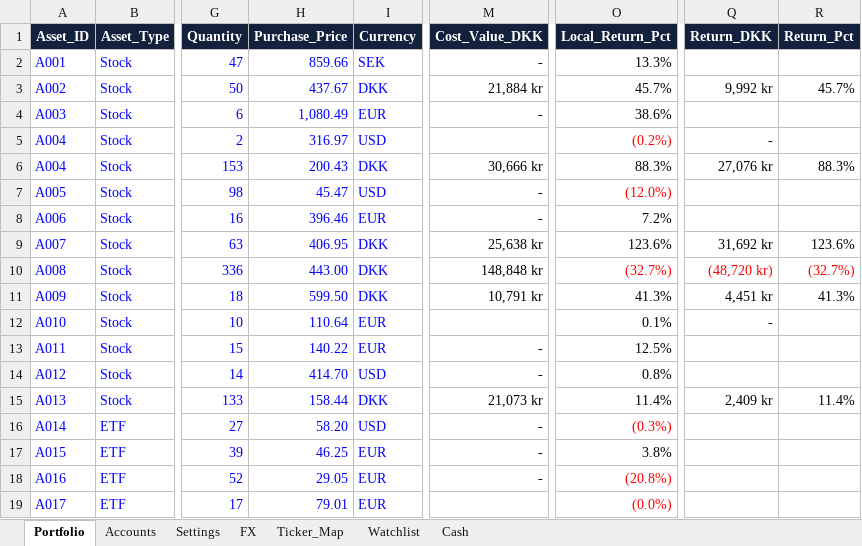
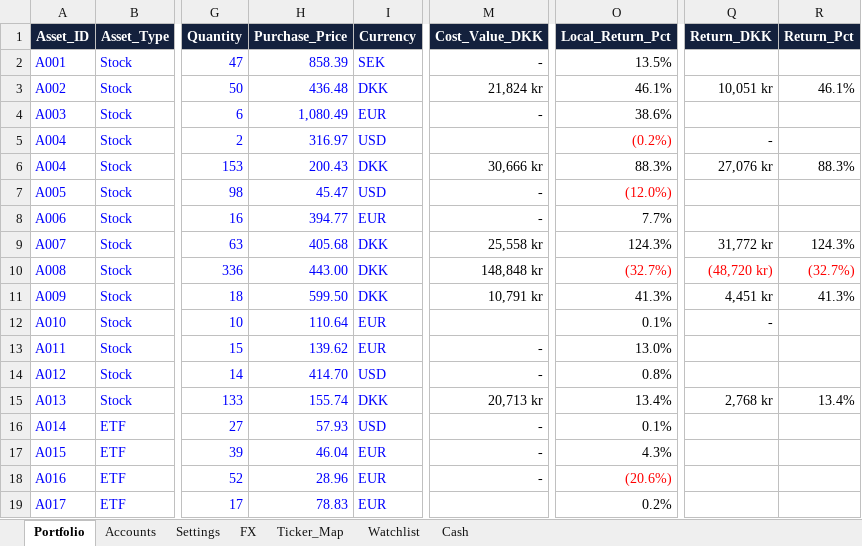
Before and after one commit to tonnirasmussen70/Investment-OS, an Excel workbook: data/AI_portfolio.xlsx, sheet Portfolio, drawn as a sheet; only a part is shown, gaps mark what is left out; values as stored, in another font and other column widths than the file's, no borders; conditional formats and table styles not drawn; the diff covers the shown part only; the diff names each change by its address in the sheet, - before the commit and + after, or states it on an @@ line.

Commit message:
Add files via upload

```diff
--- a/data/AI_portfolio.xlsx (sheet Portfolio)
+++ b/data/AI_portfolio.xlsx (sheet Portfolio)
-H2 (Purchase_Price): 859.66
+H2 (Purchase_Price): 858.39
-O2 (Local_Return_Pct): 13.3%
+O2 (Local_Return_Pct): 13.5%
-H3 (Purchase_Price): 437.67
+H3 (Purchase_Price): 436.48
-M3 (Cost_Value_DKK): 21,884 kr
+M3 (Cost_Value_DKK): 21,824 kr
-O3 (Local_Return_Pct): 45.7%
+O3 (Local_Return_Pct): 46.1%
-Q3 (Return_DKK): 9,992 kr
+Q3 (Return_DKK): 10,051 kr
-R3 (Return_Pct): 45.7%
+R3 (Return_Pct): 46.1%
-H8 (Purchase_Price): 396.46
+H8 (Purchase_Price): 394.77
-O8 (Local_Return_Pct): 7.2%
+O8 (Local_Return_Pct): 7.7%
-H9 (Purchase_Price): 406.95
+H9 (Purchase_Price): 405.68
-M9 (Cost_Value_DKK): 25,638 kr
+M9 (Cost_Value_DKK): 25,558 kr
-O9 (Local_Return_Pct): 123.6%
+O9 (Local_Return_Pct): 124.3%
-Q9 (Return_DKK): 31,692 kr
+Q9 (Return_DKK): 31,772 kr
-R9 (Return_Pct): 123.6%
+R9 (Return_Pct): 124.3%
-H13 (Purchase_Price): 140.22
+H13 (Purchase_Price): 139.62
-O13 (Local_Return_Pct): 12.5%
+O13 (Local_Return_Pct): 13.0%
-H15 (Purchase_Price): 158.44
+H15 (Purchase_Price): 155.74
-M15 (Cost_Value_DKK): 21,073 kr
+M15 (Cost_Value_DKK): 20,713 kr
-O15 (Local_Return_Pct): 11.4%
+O15 (Local_Return_Pct): 13.4%
-Q15 (Return_DKK): 2,409 kr
+Q15 (Return_DKK): 2,768 kr
-R15 (Return_Pct): 11.4%
+R15 (Return_Pct): 13.4%
-H16 (Purchase_Price): 58.20
+H16 (Purchase_Price): 57.93
-O16 (Local_Return_Pct): (0.3%)
+O16 (Local_Return_Pct): 0.1%
-O16 text colour: #FF0000
+O16 text colour: black
-H17 (Purchase_Price): 46.25
+H17 (Purchase_Price): 46.04
-O17 (Local_Return_Pct): 3.8%
+O17 (Local_Return_Pct): 4.3%
-H18 (Purchase_Price): 29.05
+H18 (Purchase_Price): 28.96
-O18 (Local_Return_Pct): (20.8%)
+O18 (Local_Return_Pct): (20.6%)
-H19 (Purchase_Price): 79.01
+H19 (Purchase_Price): 78.83
-O19 (Local_Return_Pct): (0.0%)
+O19 (Local_Return_Pct): 0.2%
-O19 text colour: #FF0000
+O19 text colour: black
```
Also changed, not shown: 10 edited cells elsewhere in this sheet, sheet Cash.
